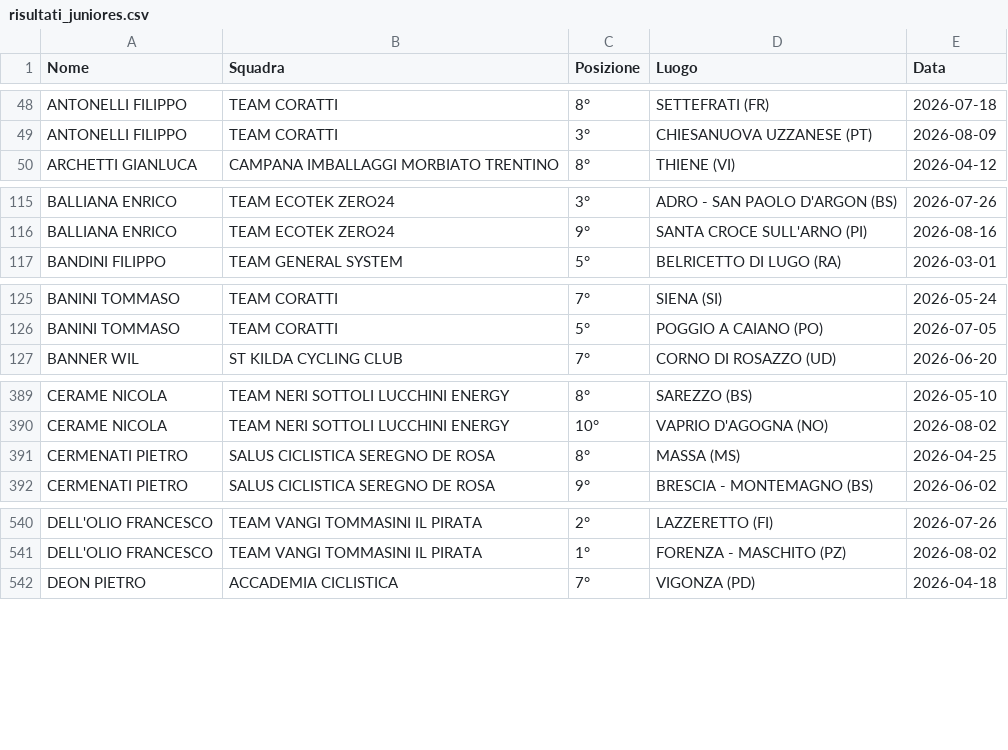
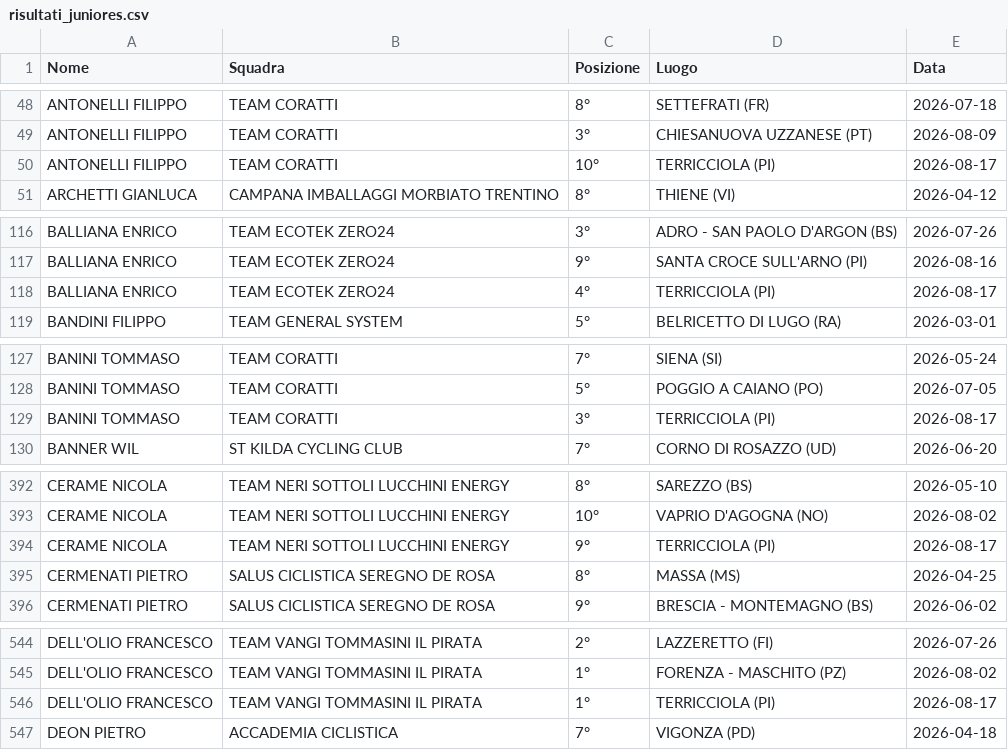
Before and after one commit to tommivincenzi-lab/fci-data-scraper, a CSV file: risultati_juniores.csv, drawn as a sheet; only a part is shown, gaps mark what is left out; the diff covers the shown part only.

```diff
--- a/risultati_juniores.csv
+++ b/risultati_juniores.csv
@@ -49,2 +49,3 @@ ANTONELLI FILIPPO,TEAM CORATTI,8°,SETTEFRATI  (FR),2026-07-18
 ANTONELLI FILIPPO,TEAM CORATTI,3°,CHIESANUOVA UZZANESE (PT),2026-08-09
+ANTONELLI FILIPPO,TEAM CORATTI,10°,TERRICCIOLA (PI),2026-08-17
 ARCHETTI GIANLUCA,CAMPANA IMBALLAGGI MORBIATO TRENTINO,8°,THIENE (VI),2026-04-12
@@ -116,2 +117,3 @@ BALLIANA ENRICO,TEAM ECOTEK ZERO24,3°,ADRO - SAN PAOLO D'ARGON  (BS),2026-07-26
 BALLIANA ENRICO,TEAM ECOTEK ZERO24,9°,SANTA CROCE SULL'ARNO  (PI),2026-08-16
+BALLIANA ENRICO,TEAM ECOTEK ZERO24,4°,TERRICCIOLA (PI),2026-08-17
 BANDINI FILIPPO,TEAM GENERAL SYSTEM,5°,BELRICETTO  DI  LUGO  (RA),2026-03-01
@@ -126,2 +128,3 @@ BANINI TOMMASO,TEAM CORATTI,7°,SIENA (SI),2026-05-24
 BANINI TOMMASO,TEAM CORATTI,5°,POGGIO A CAIANO (PO),2026-07-05
+BANINI TOMMASO,TEAM CORATTI,3°,TERRICCIOLA (PI),2026-08-17
 BANNER  WIL,ST KILDA CYCLING CLUB,7°,CORNO DI ROSAZZO (UD),2026-06-20
@@ -390,2 +393,3 @@ CERAME NICOLA,TEAM NERI SOTTOLI LUCCHINI ENERGY,8°,SAREZZO (BS),2026-05-10
 CERAME NICOLA,TEAM NERI SOTTOLI LUCCHINI ENERGY,10°,VAPRIO D'AGOGNA (NO),2026-08-02
+CERAME NICOLA,TEAM NERI SOTTOLI LUCCHINI ENERGY,9°,TERRICCIOLA (PI),2026-08-17
 CERMENATI PIETRO,SALUS CICLISTICA SEREGNO DE ROSA,8°,MASSA (MS),2026-04-25
@@ -541,2 +545,3 @@ DELL'OLIO FRANCESCO,TEAM VANGI TOMMASINI IL PIRATA,2°,LAZZERETTO  (FI),2026-07-
 DELL'OLIO FRANCESCO,TEAM VANGI TOMMASINI IL PIRATA,1°,FORENZA - MASCHITO (PZ),2026-08-02
+DELL'OLIO FRANCESCO,TEAM VANGI TOMMASINI IL PIRATA,1°,TERRICCIOLA (PI),2026-08-17
 DEON  PIETRO,ACCADEMIA CICLISTICA,7°,VIGONZA (PD),2026-04-18
```
Also changed, not shown: 5 added rows elsewhere in this file.
